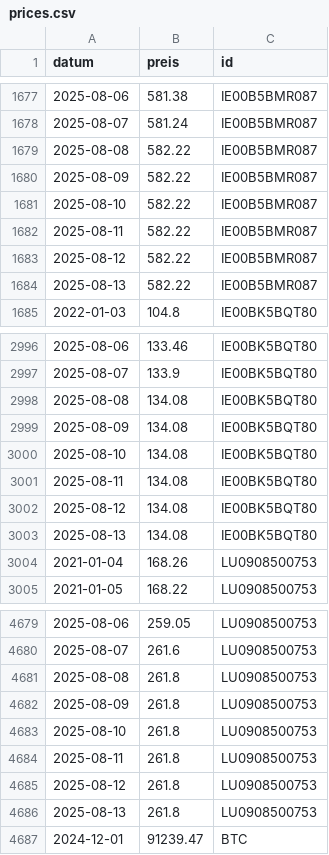
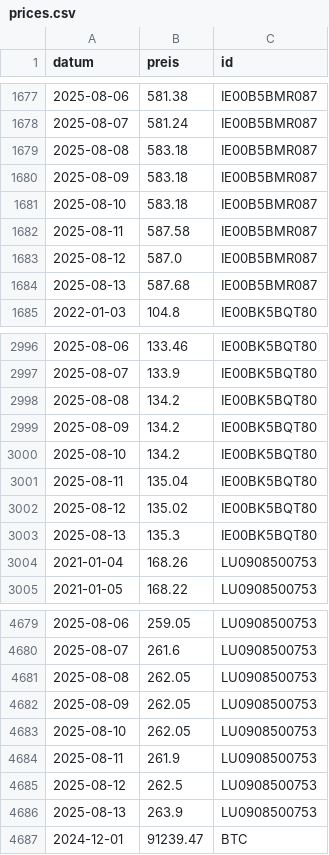
Before and after one commit to soeren-schwabbauer/finanzen-prices, a CSV file: prices.csv, drawn as a sheet; only a part is shown, gaps mark what is left out; the diff covers the shown part only.

```diff
--- a/prices.csv
+++ b/prices.csv
@@ -1678,8 +1678,8 @@ datum,preis,id
 2025-08-07,581.24,IE00B5BMR087
-2025-08-08,582.22,IE00B5BMR087
-2025-08-09,582.22,IE00B5BMR087
-2025-08-10,582.22,IE00B5BMR087
-2025-08-11,582.22,IE00B5BMR087
-2025-08-12,582.22,IE00B5BMR087
-2025-08-13,582.22,IE00B5BMR087
+2025-08-08,583.18,IE00B5BMR087
+2025-08-09,583.18,IE00B5BMR087
+2025-08-10,583.18,IE00B5BMR087
+2025-08-11,587.58,IE00B5BMR087
+2025-08-12,587.0,IE00B5BMR087
+2025-08-13,587.68,IE00B5BMR087
 2022-01-03,104.8,IE00BK5BQT80
@@ -2997,8 +2997,8 @@ datum,preis,id
 2025-08-07,133.9,IE00BK5BQT80
-2025-08-08,134.08,IE00BK5BQT80
-2025-08-09,134.08,IE00BK5BQT80
-2025-08-10,134.08,IE00BK5BQT80
-2025-08-11,134.08,IE00BK5BQT80
-2025-08-12,134.08,IE00BK5BQT80
-2025-08-13,134.08,IE00BK5BQT80
+2025-08-08,134.2,IE00BK5BQT80
+2025-08-09,134.2,IE00BK5BQT80
+2025-08-10,134.2,IE00BK5BQT80
+2025-08-11,135.04,IE00BK5BQT80
+2025-08-12,135.02,IE00BK5BQT80
+2025-08-13,135.3,IE00BK5BQT80
 2021-01-04,168.26,LU0908500753
@@ -4680,8 +4680,8 @@ datum,preis,id
 2025-08-07,261.6,LU0908500753
-2025-08-08,261.8,LU0908500753
-2025-08-09,261.8,LU0908500753
-2025-08-10,261.8,LU0908500753
-2025-08-11,261.8,LU0908500753
-2025-08-12,261.8,LU0908500753
-2025-08-13,261.8,LU0908500753
+2025-08-08,262.05,LU0908500753
+2025-08-09,262.05,LU0908500753
+2025-08-10,262.05,LU0908500753
+2025-08-11,261.9,LU0908500753
+2025-08-12,262.5,LU0908500753
+2025-08-13,263.9,LU0908500753
 2024-12-01,91239.47,BTC
```
Also changed, not shown: 2 edited cells elsewhere in this file, data/depot/IE00B5BMR087.csv, data/depot/IE00BK5BQT80.csv, 2 other files.
